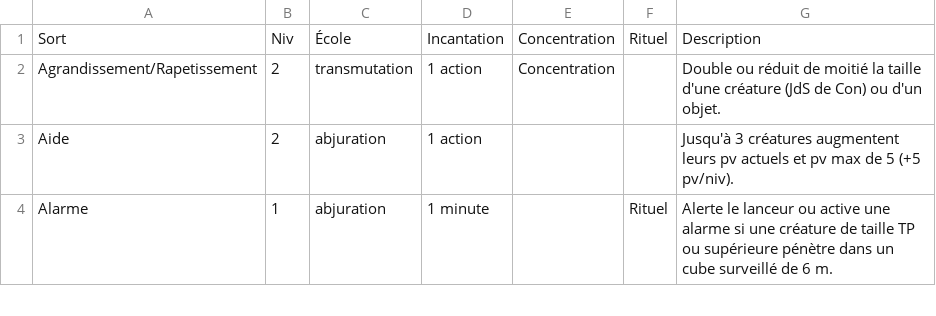
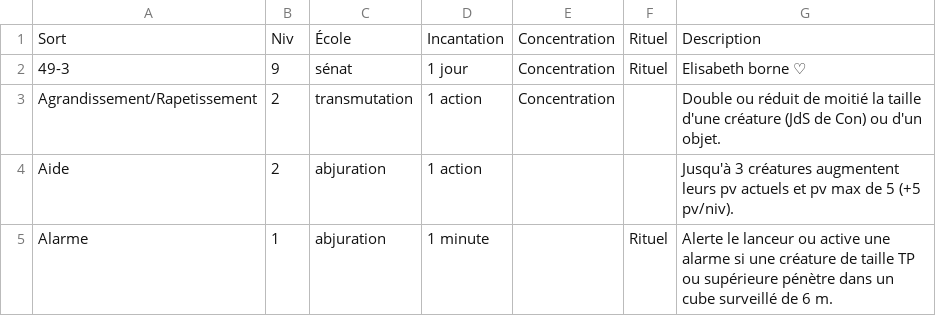
Before and after one commit to OsKaR31415/L2ProjetBDD, a TSV file: BD_creation/data/Spell_data.tsv, drawn as a sheet; only a part is shown; the diff names each change by its address in the sheet, - before the commit and + after, or states it on an @@ line.

Commit message:
add 49-3 spell

```diff
--- a/BD_creation/data/Spell_data.tsv
+++ b/BD_creation/data/Spell_data.tsv
+row 2: 49-3 | 9 | sénat | 1 jour | Concentration | Rituel | Elisabeth borne ♡
```
Also changed, not shown: 1 other file.
